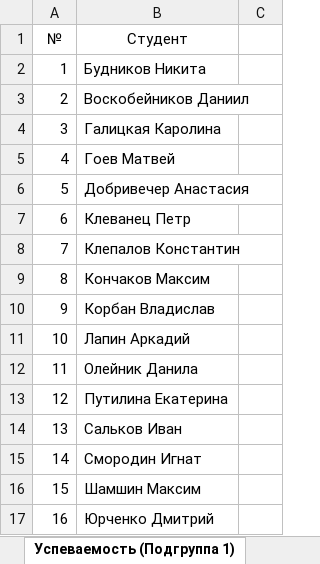
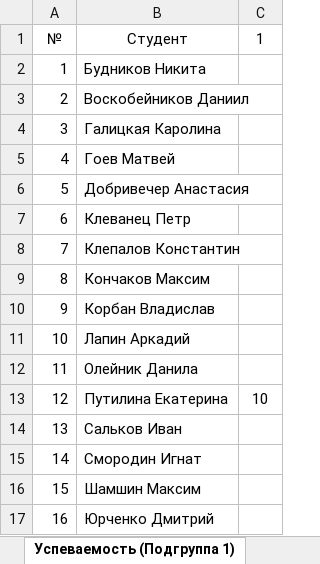
Before and after one commit to TheBandik/IT-and-IS-development-platforms, an Excel workbook: Успеваемость_СО-ИС-20-1.xlsx, sheet Успеваемость (Подгруппа 1), drawn as a sheet; values as stored, in another font and other column widths than the file's, no borders; conditional formats not drawn; the diff names each change by its address in the sheet, - before the commit and + after, or states it on an @@ line.

```diff
--- a/Успеваемость_СО-ИС-20-1.xlsx (sheet Успеваемость (Подгруппа 1))
+++ b/Успеваемость_СО-ИС-20-1.xlsx (sheet Успеваемость (Подгруппа 1))
-C1: (empty)
+C1: 1
-C13: (empty)
+C13: 10
```
Also changed, not shown: sheet Посещаемость (Подгруппа 2), sheet Успеваемость (Подгруппа 2), sheet Посещаемость (Подгруппа 1).
